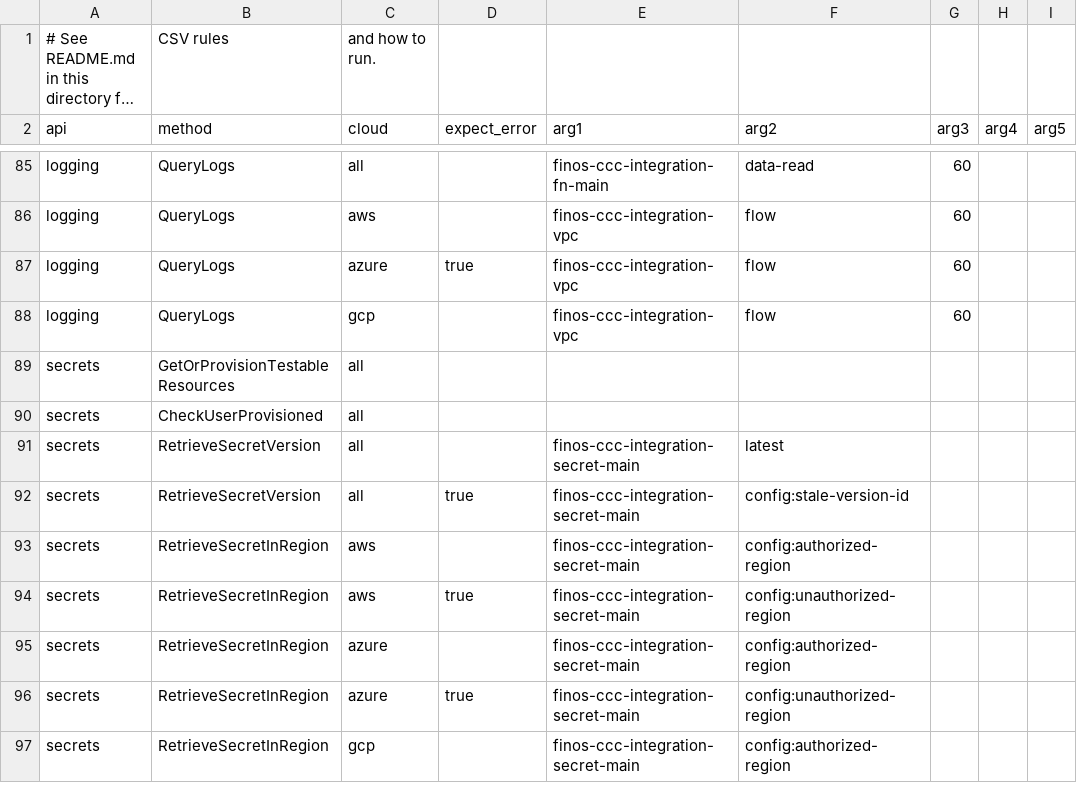
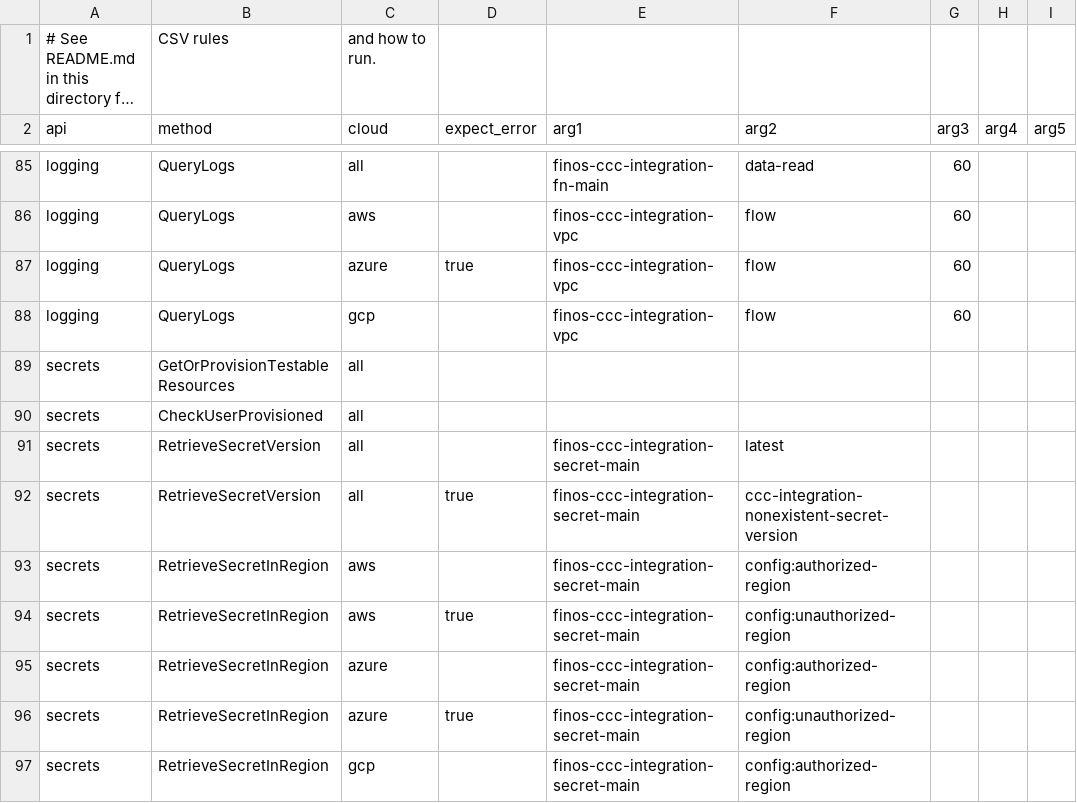
Before and after one commit to finos/common-cloud-controls, a CSV file: modules/cloud-api-test/integration_calls.csv, drawn as a sheet; only a part is shown, gaps mark what is left out; long unchanged cells end in ….

Commit message:
fixing last test

```diff
--- a/modules/cloud-api-test/integration_calls.csv
+++ b/modules/cloud-api-test/integration_calls.csv
@@ -91,3 +91,3 @@ secrets,CheckUserProvisioned,all,,,,
 secrets,RetrieveSecretVersion,all,,finos-ccc-integration-secret-main,latest,
-secrets,RetrieveSecretVersion,all,true,finos-ccc-integration-secret-main,config:stale-version-id,
+secrets,RetrieveSecretVersion,all,true,finos-ccc-integration-secret-main,ccc-integration-nonexistent-secret-version,
 secrets,RetrieveSecretInRegion,aws,,finos-ccc-integration-secret-main,config:authorized-region,
```
